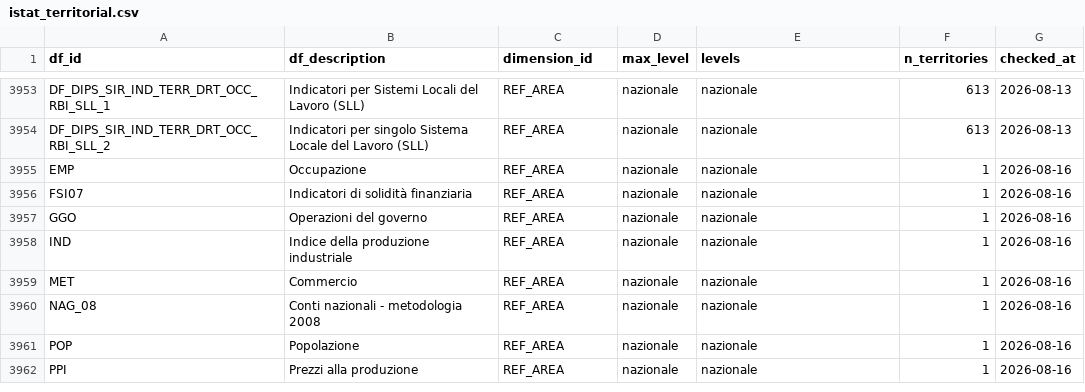
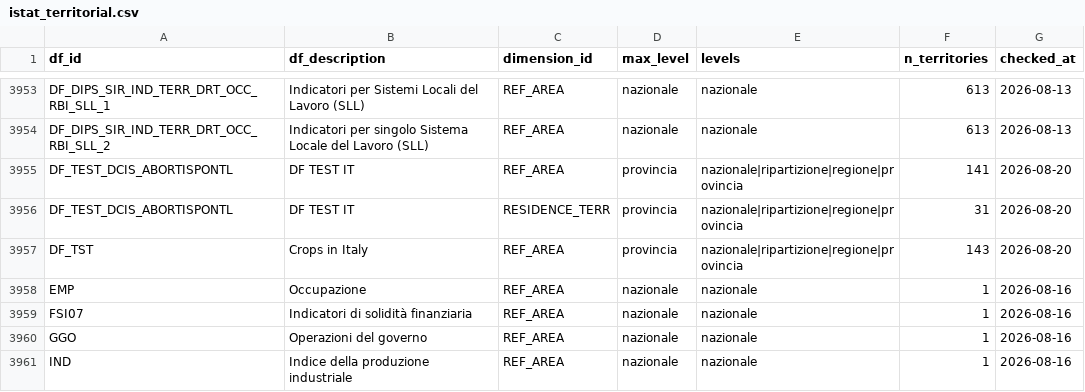
Before and after one commit to ondata/opensdmx, a CSV file: data/constraints/istat_territorial.csv, drawn as a sheet; only a part is shown, gaps mark what is left out; the shorter side is filled out with more unchanged rows.

```diff
--- a/data/constraints/istat_territorial.csv
+++ b/data/constraints/istat_territorial.csv
@@ -3954,2 +3954,5 @@ DF_DIPS_SIR_IND_TERR_DRT_OCC_RBI_SLL_1,Indicatori per Sistemi Locali del Lavoro
 DF_DIPS_SIR_IND_TERR_DRT_OCC_RBI_SLL_2,Indicatori per singolo Sistema Locale del Lavoro (SLL),REF_AREA,nazionale,nazionale,613,2026-08-13
+DF_TEST_DCIS_ABORTISPONTL,DF TEST IT,REF_AREA,provincia,nazionale|ripartizione|regione|provincia,141,2026-08-20
+DF_TEST_DCIS_ABORTISPONTL,DF TEST IT,RESIDENCE_TERR,provincia,nazionale|ripartizione|regione|provincia,31,2026-08-20
+DF_TST,Crops in Italy,REF_AREA,provincia,nazionale|ripartizione|regione|provincia,143,2026-08-20
 EMP,Occupazione,REF_AREA,nazionale,nazionale,1,2026-08-16
```
Also changed, not shown: data/constraints/istat_status.csv, 1 other file.
